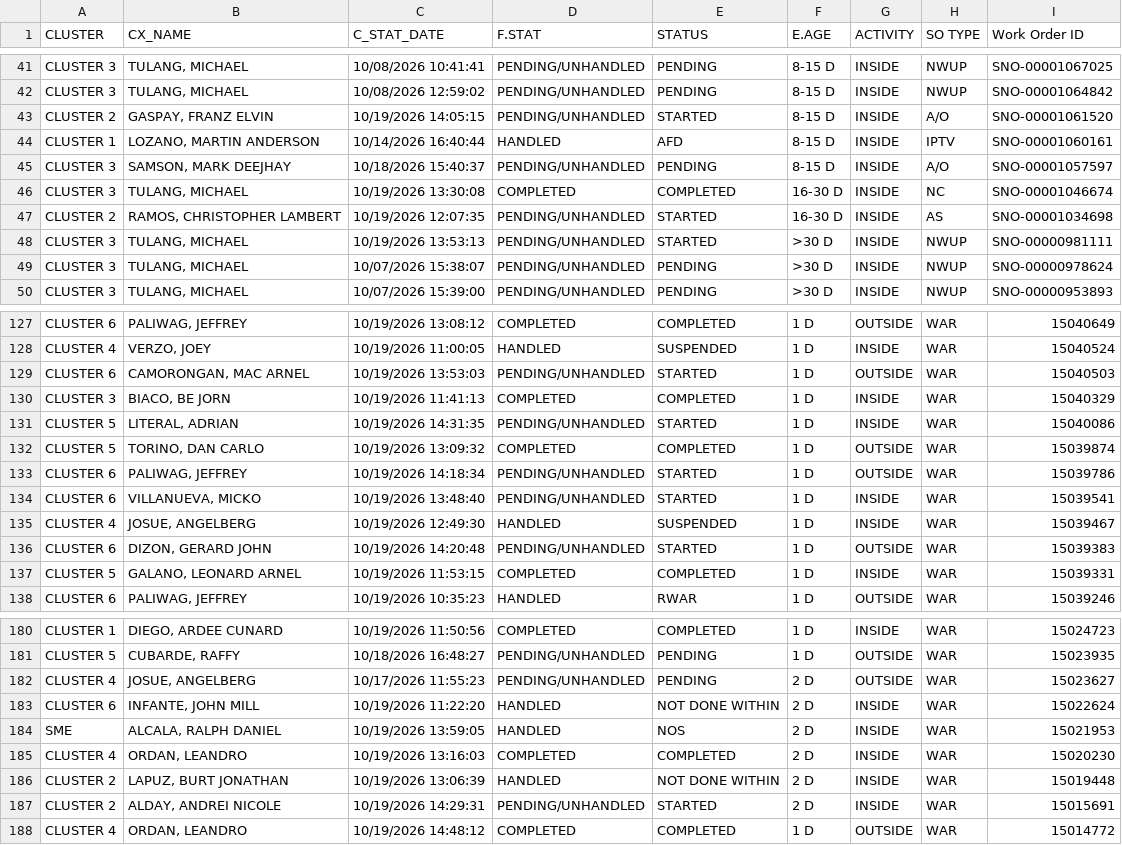
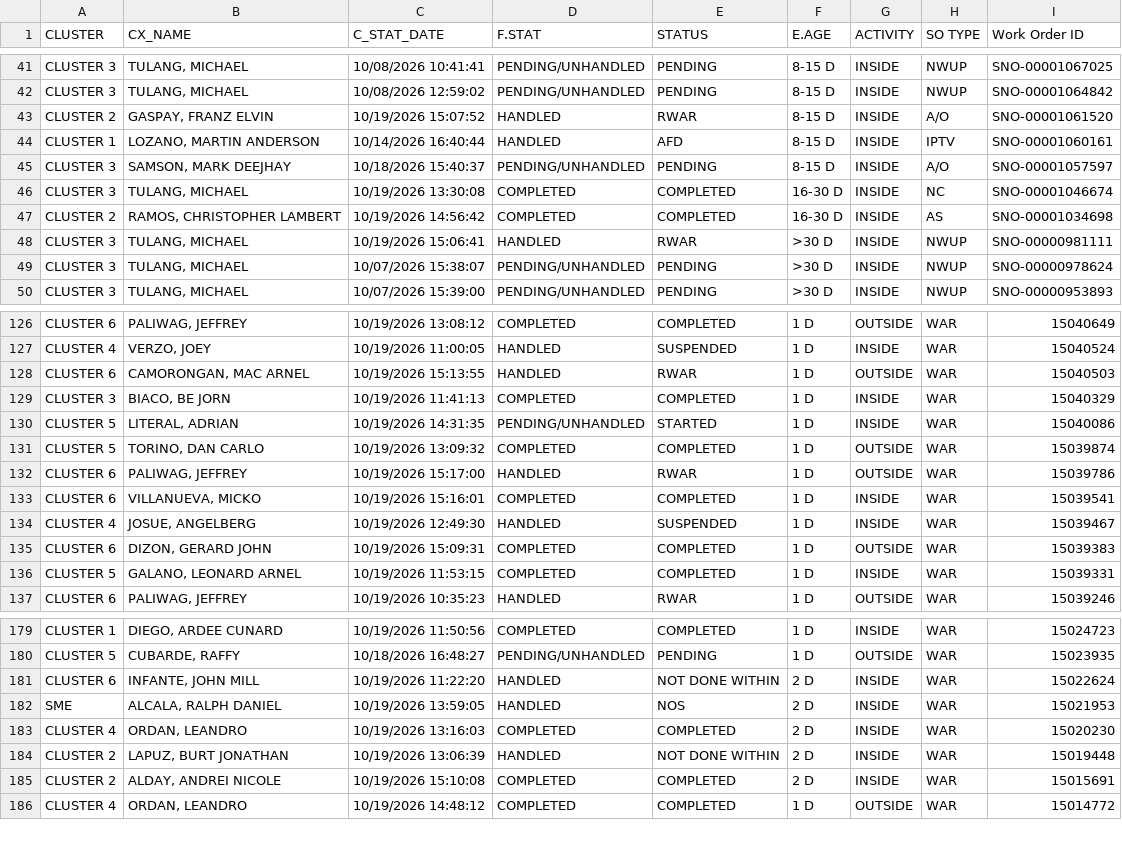
Before and after one commit to ReportsHub/CXSDA-Dispatch-Dashboard, a CSV file: data/dispatch.csv, drawn as a sheet; only a part is shown, gaps mark what is left out; the diff covers the shown part only.

```diff
--- a/data/dispatch.csv
+++ b/data/dispatch.csv
@@ -42,3 +42,3 @@ CLUSTER 3,"TULANG, MICHAEL",10/08/2026 10:41:41,PENDING/UNHANDLED,PENDING,8-15 D
 CLUSTER 3,"TULANG, MICHAEL",10/08/2026 12:59:02,PENDING/UNHANDLED,PENDING,8-15 D,INSIDE,NWUP,SNO-00001064842
-CLUSTER 2,"GASPAY, FRANZ ELVIN",10/19/2026 14:05:15,PENDING/UNHANDLED,STARTED,8-15 D,INSIDE,A/O,SNO-00001061520
+CLUSTER 2,"GASPAY, FRANZ ELVIN",10/19/2026 15:07:52,HANDLED,RWAR,8-15 D,INSIDE,A/O,SNO-00001061520
 CLUSTER 1,"LOZANO, MARTIN ANDERSON",10/14/2026 16:40:44,HANDLED,AFD,8-15 D,INSIDE,IPTV,SNO-00001060161
@@ -46,4 +46,4 @@ CLUSTER 3,"SAMSON, MARK DEEJHAY",10/18/2026 15:40:37,PENDING/UNHANDLED,PENDING,8
 CLUSTER 3,"TULANG, MICHAEL",10/19/2026 13:30:08,COMPLETED,COMPLETED,16-30 D,INSIDE,NC,SNO-00001046674
-CLUSTER 2,"RAMOS, CHRISTOPHER LAMBERT",10/19/2026 12:07:35,PENDING/UNHANDLED,STARTED,16-30 D,INSIDE,AS,SNO-00001034698
-CLUSTER 3,"TULANG, MICHAEL",10/19/2026 13:53:13,PENDING/UNHANDLED,STARTED,>30 D,INSIDE,NWUP,SNO-00000981111
+CLUSTER 2,"RAMOS, CHRISTOPHER LAMBERT",10/19/2026 14:56:42,COMPLETED,COMPLETED,16-30 D,INSIDE,AS,SNO-00001034698
+CLUSTER 3,"TULANG, MICHAEL",10/19/2026 15:06:41,HANDLED,RWAR,>30 D,INSIDE,NWUP,SNO-00000981111
 CLUSTER 3,"TULANG, MICHAEL",10/07/2026 15:38:07,PENDING/UNHANDLED,PENDING,>30 D,INSIDE,NWUP,SNO-00000978624
@@ -128,3 +127,3 @@ CLUSTER 6,"PALIWAG, JEFFREY",10/19/2026 13:08:12,COMPLETED,COMPLETED,1 D,OUTSIDE
 CLUSTER 4,"VERZO, JOEY",10/19/2026 11:00:05,HANDLED,SUSPENDED,1 D,INSIDE,WAR,15040524
-CLUSTER 6,"CAMORONGAN, MAC ARNEL",10/19/2026 13:53:03,PENDING/UNHANDLED,STARTED,1 D,OUTSIDE,WAR,15040503
+CLUSTER 6,"CAMORONGAN, MAC ARNEL",10/19/2026 15:13:55,HANDLED,RWAR,1 D,OUTSIDE,WAR,15040503
 CLUSTER 3,"BIACO, BE JORN",10/19/2026 11:41:13,COMPLETED,COMPLETED,1 D,INSIDE,WAR,15040329
@@ -132,6 +131,6 @@ CLUSTER 5,"LITERAL, ADRIAN",10/19/2026 14:31:35,PENDING/UNHANDLED,STARTED,1 D,IN
 CLUSTER 5,"TORINO, DAN CARLO",10/19/2026 13:09:32,COMPLETED,COMPLETED,1 D,OUTSIDE,WAR,15039874
-CLUSTER 6,"PALIWAG, JEFFREY",10/19/2026 14:18:34,PENDING/UNHANDLED,STARTED,1 D,OUTSIDE,WAR,15039786
-CLUSTER 6,"VILLANUEVA, MICKO",10/19/2026 13:48:40,PENDING/UNHANDLED,STARTED,1 D,INSIDE,WAR,15039541
+CLUSTER 6,"PALIWAG, JEFFREY",10/19/2026 15:17:00,HANDLED,RWAR,1 D,OUTSIDE,WAR,15039786
+CLUSTER 6,"VILLANUEVA, MICKO",10/19/2026 15:16:01,COMPLETED,COMPLETED,1 D,INSIDE,WAR,15039541
 CLUSTER 4,"JOSUE, ANGELBERG",10/19/2026 12:49:30,HANDLED,SUSPENDED,1 D,INSIDE,WAR,15039467
-CLUSTER 6,"DIZON, GERARD JOHN",10/19/2026 14:20:48,PENDING/UNHANDLED,STARTED,1 D,OUTSIDE,WAR,15039383
+CLUSTER 6,"DIZON, GERARD JOHN",10/19/2026 15:09:31,COMPLETED,COMPLETED,1 D,OUTSIDE,WAR,15039383
 CLUSTER 5,"GALANO, LEONARD ARNEL",10/19/2026 11:53:15,COMPLETED,COMPLETED,1 D,INSIDE,WAR,15039331
@@ -181,3 +180,2 @@ CLUSTER 1,"DIEGO, ARDEE CUNARD",10/19/2026 11:50:56,COMPLETED,COMPLETED,1 D,INSI
 CLUSTER 5,"CUBARDE, RAFFY",10/18/2026 16:48:27,PENDING/UNHANDLED,PENDING,1 D,OUTSIDE,WAR,15023935
-CLUSTER 4,"JOSUE, ANGELBERG",10/17/2026 11:55:23,PENDING/UNHANDLED,PENDING,2 D,OUTSIDE,WAR,15023627
 CLUSTER 6,"INFANTE, JOHN MILL",10/19/2026 11:22:20,HANDLED,NOT DONE WITHIN,2 D,INSIDE,WAR,15022624
@@ -186,3 +184,3 @@ CLUSTER 4,"ORDAN, LEANDRO",10/19/2026 13:16:03,COMPLETED,COMPLETED,2 D,INSIDE,WA
 CLUSTER 2,"LAPUZ, BURT JONATHAN",10/19/2026 13:06:39,HANDLED,NOT DONE WITHIN,2 D,INSIDE,WAR,15019448
-CLUSTER 2,"ALDAY, ANDREI NICOLE",10/19/2026 14:29:31,PENDING/UNHANDLED,STARTED,2 D,INSIDE,WAR,15015691
+CLUSTER 2,"ALDAY, ANDREI NICOLE",10/19/2026 15:10:08,COMPLETED,COMPLETED,2 D,INSIDE,WAR,15015691
 CLUSTER 4,"ORDAN, LEANDRO",10/19/2026 14:48:12,COMPLETED,COMPLETED,1 D,OUTSIDE,WAR,15014772
```
Also changed, not shown: 1 removed row and 63 edited cells elsewhere in this file.
